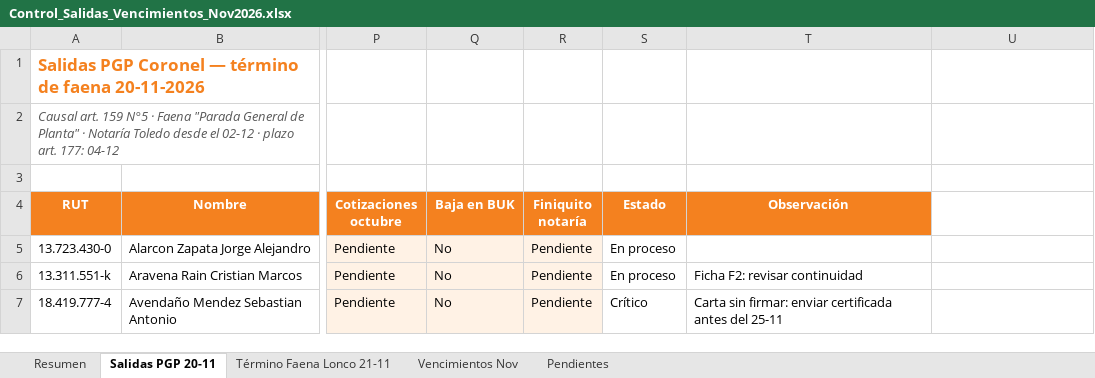
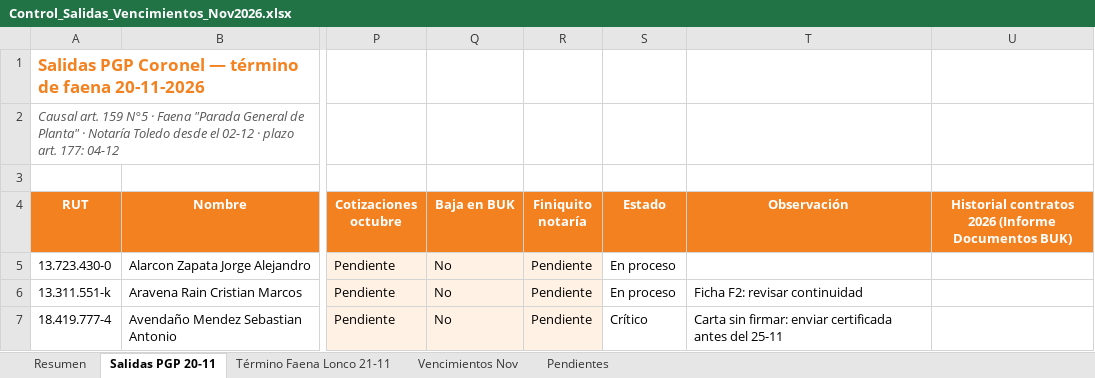
Before and after one commit to belenbastias-sys/A-Personas, an Excel workbook: salidas/Control_Salidas_Vencimientos_Nov2026.xlsx, sheet Salidas PGP 20-11, drawn as a sheet; only a part is shown, gaps mark what is left out; values as stored, in another font and other column widths than the file's, no borders; conditional formats not drawn; the diff names each change by its address in the sheet, - before the commit and + after, or states it on an @@ line.

```diff
--- a/salidas/Control_Salidas_Vencimientos_Nov2026.xlsx (sheet Salidas PGP 20-11)
+++ b/salidas/Control_Salidas_Vencimientos_Nov2026.xlsx (sheet Salidas PGP 20-11)
-U4: (empty)
+U4: Historial contratos 2026 (Informe Documentos BUK)
-U4 fill: none
+U4 fill: #F4811F
```
Also changed, not shown: sheet Término Faena Lonco 21-11, sheet Pendientes, sheet Resumen, formulas that keep their value.
